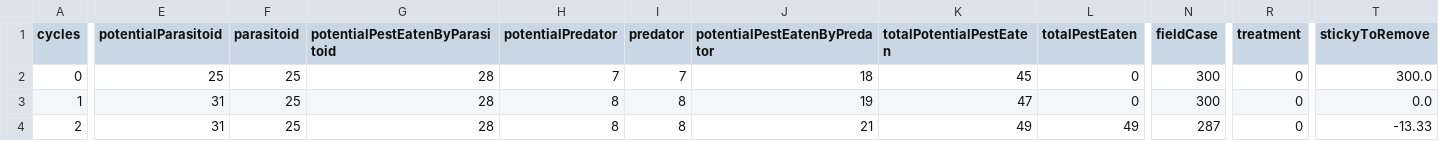
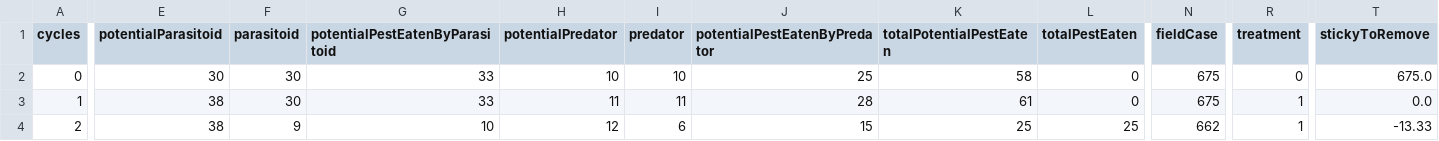
Before and after one commit to RattanakSeth/pest_hunting_game, a CSV file: results/calc.csv, drawn as a sheet; only a part is shown, gaps mark what is left out; the diff covers the shown part only; the diff names each change by its address in the sheet, - before the commit and + after, or states it on an @@ line.

```diff
--- a/results/calc.csv
+++ b/results/calc.csv
-E2 (potentialParasitoid): 25
+E2 (potentialParasitoid): 30
-F2:F3 (parasitoid): 25
+F2:F3 (parasitoid): 30
-G2:G3 (potentialPestEatenByParasitoid): 28
+G2:G3 (potentialPestEatenByParasitoid): 33
-H2 (potentialPredator): 7
+H2 (potentialPredator): 10
-I2 (predator): 7
+I2 (predator): 10
-J2 (potentialPestEatenByPredator): 18
+J2 (potentialPestEatenByPredator): 25
-K2 (totalPotentialPestEaten): 45
+K2 (totalPotentialPestEaten): 58
-N2:N3 (fieldCase): 300
+N2:N3 (fieldCase): 675
-T2 (stickyToRemove): 300.0
+T2 (stickyToRemove): 675.0
-E3:E4 (potentialParasitoid): 31
+E3:E4 (potentialParasitoid): 38
-H3 (potentialPredator): 8
+H3 (potentialPredator): 11
-I3 (predator): 8
+I3 (predator): 11
-J3 (potentialPestEatenByPredator): 19
+J3 (potentialPestEatenByPredator): 28
-K3 (totalPotentialPestEaten): 47
+K3 (totalPotentialPestEaten): 61
-R3:R4 (treatment): 0
+R3:R4 (treatment): 1
-F4 (parasitoid): 25
+F4 (parasitoid): 9
-G4 (potentialPestEatenByParasitoid): 28
+G4 (potentialPestEatenByParasitoid): 10
-H4 (potentialPredator): 8
+H4 (potentialPredator): 12
-I4 (predator): 8
+I4 (predator): 6
-J4 (potentialPestEatenByPredator): 21
+J4 (potentialPestEatenByPredator): 15
-K4 (totalPotentialPestEaten): 49
+K4 (totalPotentialPestEaten): 25
-L4 (totalPestEaten): 49
+L4 (totalPestEaten): 25
-N4 (fieldCase): 287
+N4 (fieldCase): 662
```
Also changed, not shown: 172 edited cells elsewhere in this file, 3 other files.
